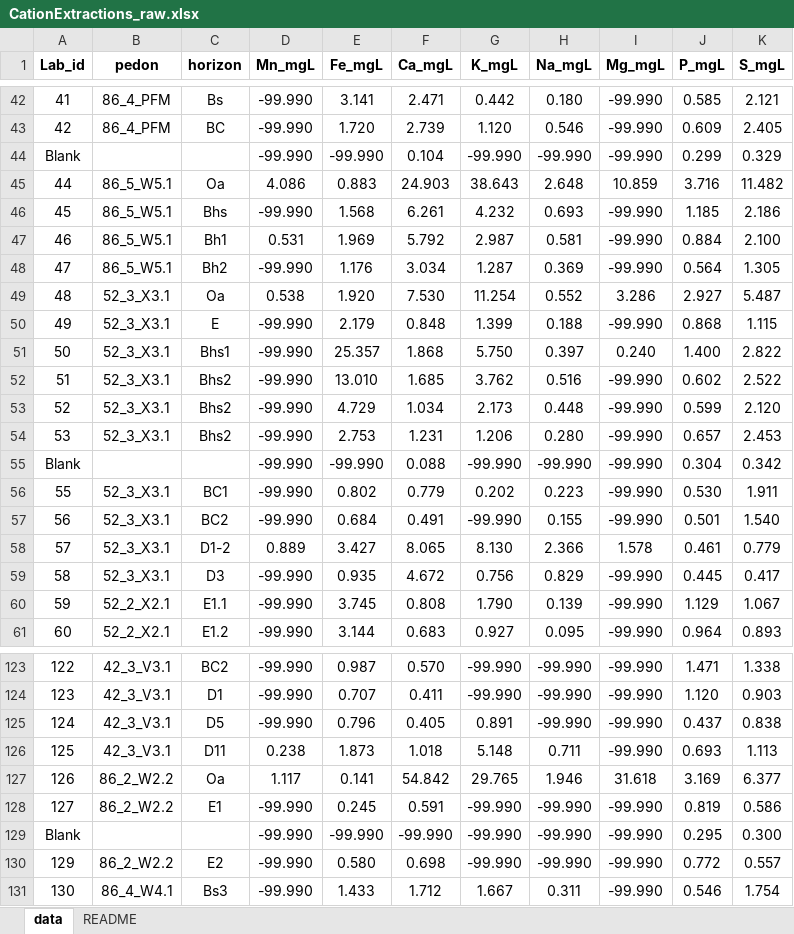
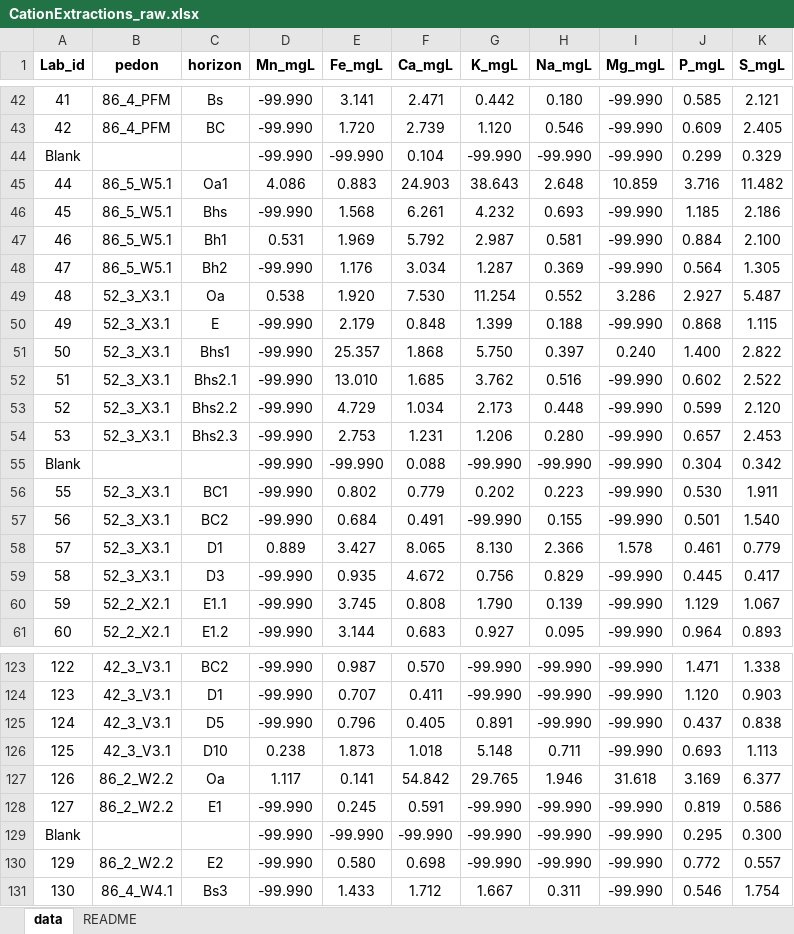
Before and after one commit to Amandisols/Soil_Analyses, an Excel workbook: data/raw/CationExtractions_raw.xlsx, sheet data, drawn as a sheet; only a part is shown, gaps mark what is left out; values as stored, in another font and other column widths than the file's, no borders; the diff names each change by its address in the sheet, - before the commit and + after, or states it on an @@ line.

Commit message:
Addition of extractable cations

```diff
--- a/data/raw/CationExtractions_raw.xlsx (sheet data)
+++ b/data/raw/CationExtractions_raw.xlsx (sheet data)
-C45 (horizon): Oa
+C45 (horizon): Oa1
-C52 (horizon): Bhs2
+C52 (horizon): Bhs2.1
-C53 (horizon): Bhs2
+C53 (horizon): Bhs2.2
-C54 (horizon): Bhs2
+C54 (horizon): Bhs2.3
-C58 (horizon): D1-2
+C58 (horizon): D1
-C126 (horizon): D11
+C126 (horizon): D10
```
Also changed, not shown: data/processed/CN.xlsx, data/processed/pH_0.01M_CaCl2.xlsx, 5 other files.
